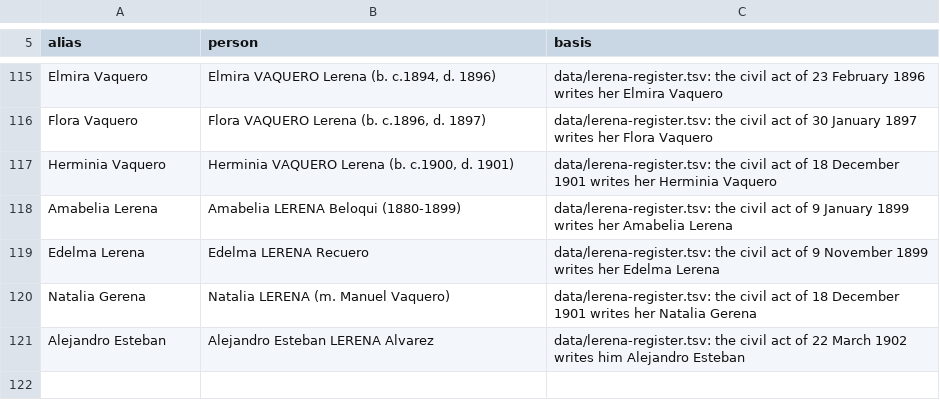
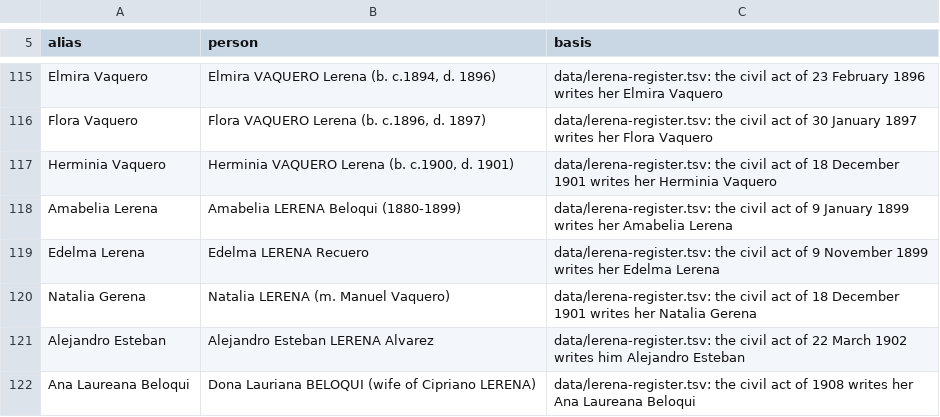
Before and after one commit to daviddef/TheLerena, a TSV file: data/names-aliases.tsv, drawn as a sheet; only a part is shown, gaps mark what is left out.

```diff
--- a/data/names-aliases.tsv
+++ b/data/names-aliases.tsv
@@ -121 +121,2 @@ Natalia Gerena	Natalia LERENA (m. Manuel Vaquero)	data/lerena-register.tsv: the
 Alejandro Esteban	Alejandro Esteban LERENA Alvarez	data/lerena-register.tsv: the civil act of 22 March 1902 writes him Alejandro Esteban
+Ana Laureana Beloqui	Dona Lauriana BELOQUI (wife of Cipriano LERENA)	data/lerena-register.tsv: the civil act of 1908 writes her Ana Laureana Beloqui
```
Also changed, not shown: data/cordon-deaths.tsv, data/last-attested-alive.tsv, 13 other files.
